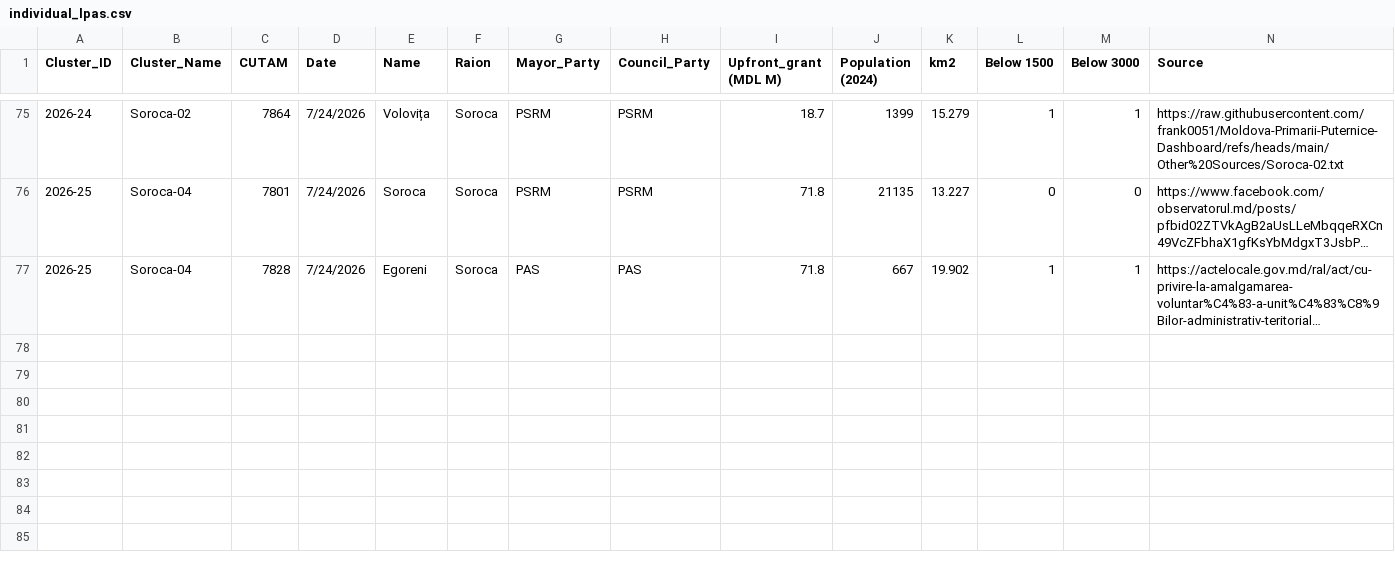
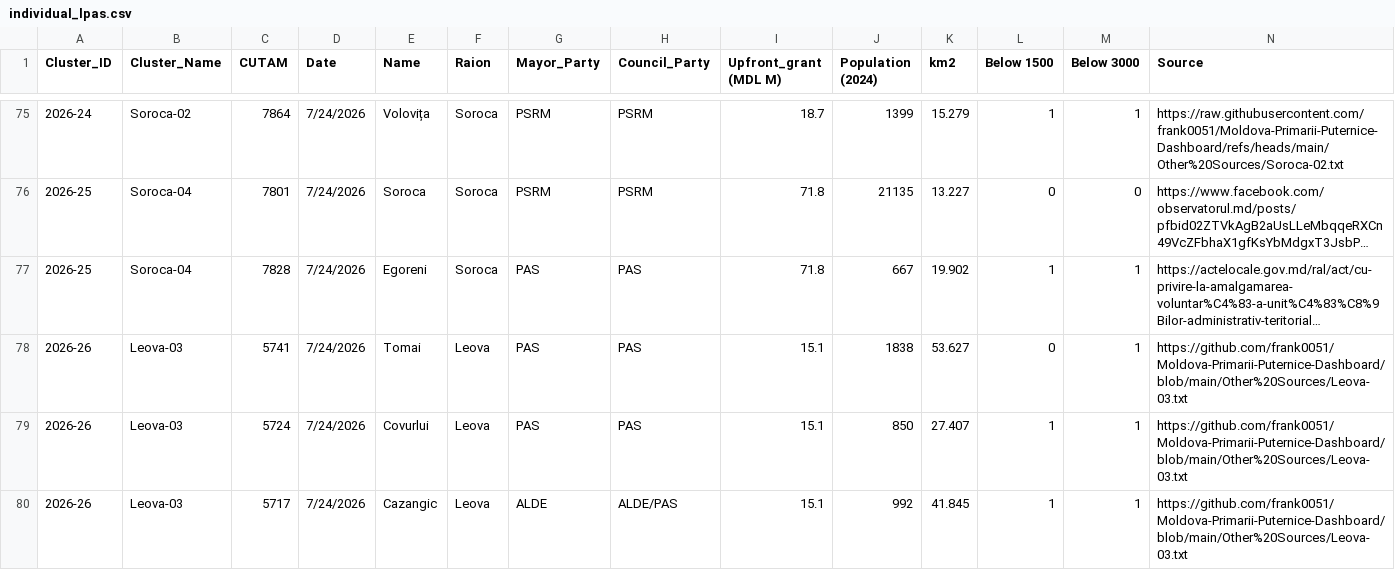
Before and after one commit to frank0051/Moldova-Primarii-Puternice-Dashboard, a CSV file: data/individual_lpas.csv, drawn as a sheet; only a part is shown, gaps mark what is left out; long unchanged cells end in …; the diff names each change by its address in the sheet, - before the commit and + after, or states it on an @@ line.

Commit message:
Leova-03

```diff
--- a/data/individual_lpas.csv
+++ b/data/individual_lpas.csv
+row 78: 2026-26 | Leova-03 | 5741 | 7/24/2026 | Tomai | Leova | PAS | PAS | 15.1 | 1838 | 53.627 | 0 | 1 | https://github.com/frank0051/Moldova-Primarii-Puternice-Dashboard/blob/main/Other%20Sources/Leova-03.txt
+row 79: 2026-26 | Leova-03 | 5724 | 7/24/2026 | Covurlui | Leova | PAS | PAS | 15.1 | 850 | 27.407 | 1 | 1 | https://github.com/frank0051/Moldova-Primarii-Puternice-Dashboard/blob/main/Other%20Sources/Leova-03.txt
+row 80: 2026-26 | Leova-03 | 5717 | 7/24/2026 | Cazangic | Leova | ALDE | ALDE/PAS | 15.1 | 992 | 41.845 | 1 | 1 | https://github.com/frank0051/Moldova-Primarii-Puternice-Dashboard/blob/main/Other%20Sources/Leova-03.txt
```
Also changed, not shown: data/Pipeline.csv, 1 other file.
